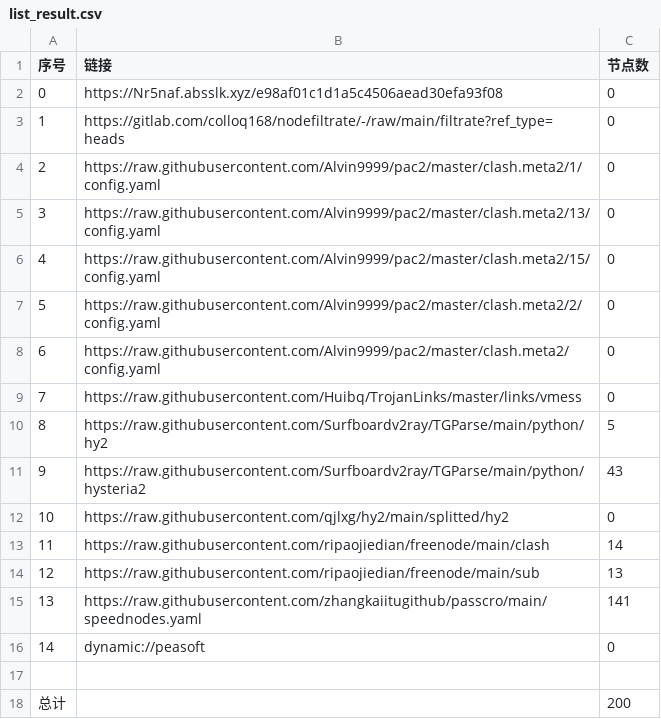
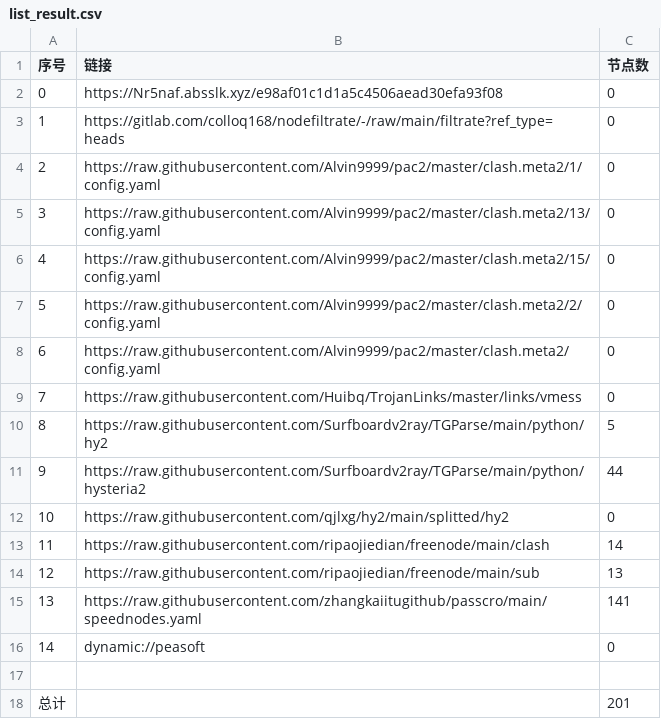
Before and after one commit to ww940/AutoMergePublicNodes, a CSV file: list_result.csv, drawn as a sheet.

```diff
--- a/list_result.csv
+++ b/list_result.csv
@@ -10,3 +10,3 @@
 8,https://raw.githubusercontent.com/Surfboardv2ray/TGParse/main/python/hy2,5
-9,https://raw.githubusercontent.com/Surfboardv2ray/TGParse/main/python/hysteria2,43
+9,https://raw.githubusercontent.com/Surfboardv2ray/TGParse/main/python/hysteria2,44
 10,https://raw.githubusercontent.com/qjlxg/hy2/main/splitted/hy2,0
@@ -17,2 +17,2 @@
 
-总计,,200
+总计,,201
```
Also changed, not shown: 8 other files.
